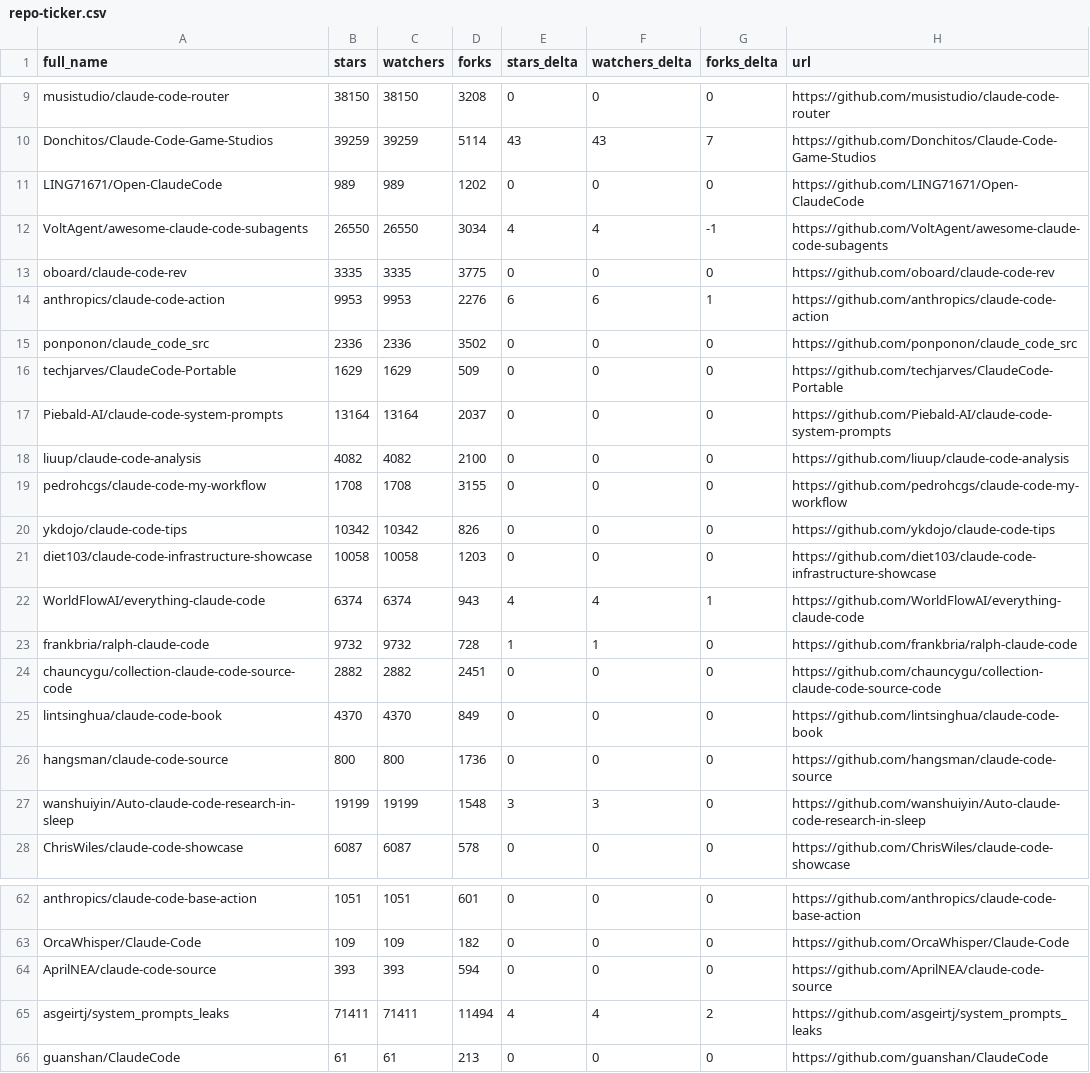
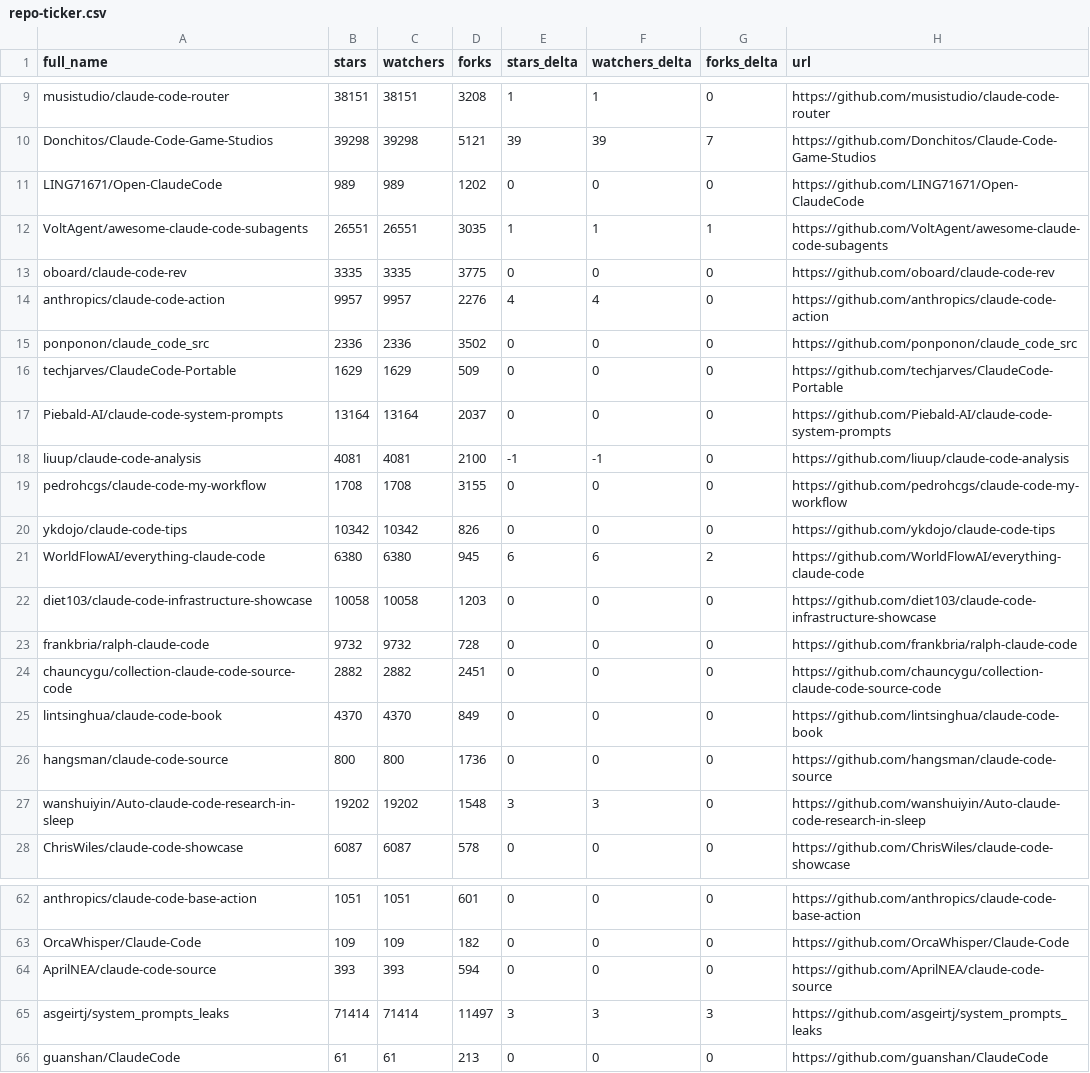
Before and after one commit to abgulati/awesome-claude-code, a CSV file: data/repo-ticker.csv, drawn as a sheet; only a part is shown, gaps mark what is left out; removed rows and columns are numbered as before the commit, all else as after; the diff covers the shown part only; the diff names each change by its address in the sheet, - before the commit and + after, or states it on an @@ line.

```diff
--- a/data/repo-ticker.csv
+++ b/data/repo-ticker.csv
-B9 (stars): 38150
+B9 (stars): 38151
-C9 (watchers): 38150
+C9 (watchers): 38151
-E9 (stars_delta): 0
+E9 (stars_delta): 1
-F9 (watchers_delta): 0
+F9 (watchers_delta): 1
-B10 (stars): 39259
+B10 (stars): 39298
-C10 (watchers): 39259
+C10 (watchers): 39298
-D10 (forks): 5114
+D10 (forks): 5121
-E10 (stars_delta): 43
+E10 (stars_delta): 39
-F10 (watchers_delta): 43
+F10 (watchers_delta): 39
-B12 (stars): 26550
+B12 (stars): 26551
-C12 (watchers): 26550
+C12 (watchers): 26551
-D12 (forks): 3034
+D12 (forks): 3035
-E12 (stars_delta): 4
+E12 (stars_delta): 1
-F12 (watchers_delta): 4
+F12 (watchers_delta): 1
-G12 (forks_delta): -1
+G12 (forks_delta): 1
-B14 (stars): 9953
+B14 (stars): 9957
-C14 (watchers): 9953
+C14 (watchers): 9957
-E14 (stars_delta): 6
+E14 (stars_delta): 4
-F14 (watchers_delta): 6
+F14 (watchers_delta): 4
-G14 (forks_delta): 1
+G14 (forks_delta): 0
-B18 (stars): 4082
+B18 (stars): 4081
-C18 (watchers): 4082
+C18 (watchers): 4081
-E18 (stars_delta): 0
+E18 (stars_delta): -1
-F18 (watchers_delta): 0
+F18 (watchers_delta): -1
+row 21: WorldFlowAI/everything-claude-code | 6380 | 6380 | 945 | 6 | 6 | 2 | https://github.com/WorldFlowAI/everything-claude-code
-row 22: WorldFlowAI/everything-claude-code | 6374 | 6374 | 943 | 4 | 4 | 1 | https://github.com/WorldFlowAI/everything-claude-code
-E23 (stars_delta): 1
+E23 (stars_delta): 0
-F23 (watchers_delta): 1
+F23 (watchers_delta): 0
-B27 (stars): 19199
+B27 (stars): 19202
-C27 (watchers): 19199
+C27 (watchers): 19202
-B65 (stars): 71411
+B65 (stars): 71414
-C65 (watchers): 71411
+C65 (watchers): 71414
-D65 (forks): 11494
+D65 (forks): 11497
-E65 (stars_delta): 4
+E65 (stars_delta): 3
-F65 (watchers_delta): 4
+F65 (watchers_delta): 3
-G65 (forks_delta): 2
+G65 (forks_delta): 3
```
Also changed, not shown: 2 added rows, 2 removed rows, 2 moved rows and 77 edited cells elsewhere in this file, 4 other files.
